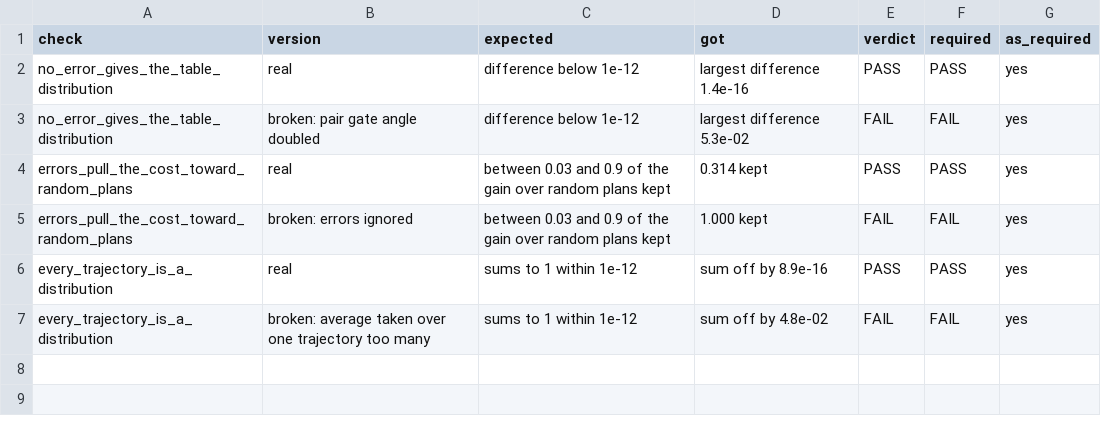
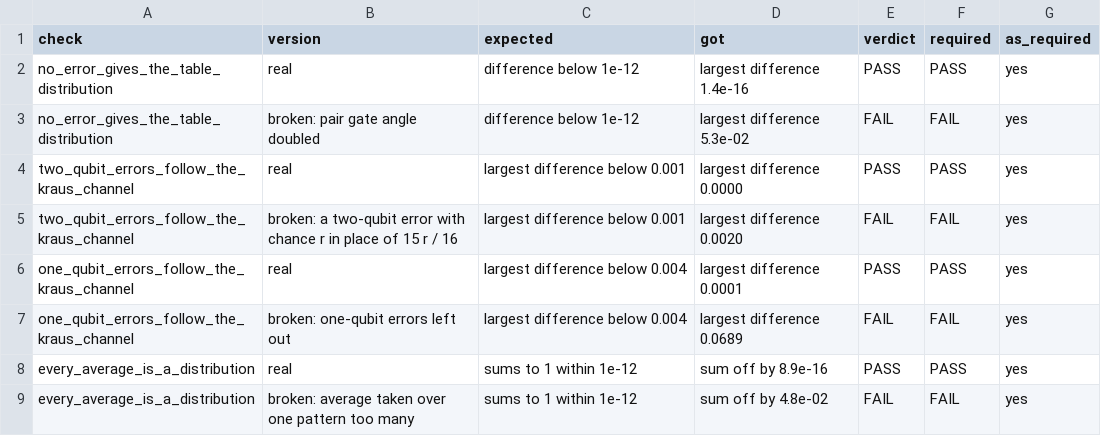
Before and after one commit to NikoKleion/CrewCut-QAOA-Team-Briskit-, a CSV file: future/A8_noise_study/trajectory_checks.csv, drawn as a sheet.

Commit message:
Follow the noise model of the IonQ documentation in the noise study

```diff
--- a/future/A8_noise_study/trajectory_checks.csv
+++ b/future/A8_noise_study/trajectory_checks.csv
@@ -3,5 +3,7 @@ no_error_gives_the_table_distribution,real,difference below 1e-12,largest differ
 no_error_gives_the_table_distribution,broken: pair gate angle doubled,difference below 1e-12,largest difference 5.3e-02,FAIL,FAIL,yes
-errors_pull_the_cost_toward_random_plans,real,between 0.03 and 0.9 of the gain over random plans kept,0.314 kept,PASS,PASS,yes
-errors_pull_the_cost_toward_random_plans,broken: errors ignored,between 0.03 and 0.9 of the gain over random plans kept,1.000 kept,FAIL,FAIL,yes
-every_trajectory_is_a_distribution,real,sums to 1 within 1e-12,sum off by 8.9e-16,PASS,PASS,yes
-every_trajectory_is_a_distribution,broken: average taken over one trajectory too many,sums to 1 within 1e-12,sum off by 4.8e-02,FAIL,FAIL,yes
+two_qubit_errors_follow_the_kraus_channel,real,largest difference below 0.001,largest difference 0.0000,PASS,PASS,yes
+two_qubit_errors_follow_the_kraus_channel,broken: a two-qubit error with chance r in place of 15 r / 16,largest difference below 0.001,largest difference 0.0020,FAIL,FAIL,yes
+one_qubit_errors_follow_the_kraus_channel,real,largest difference below 0.004,largest difference 0.0001,PASS,PASS,yes
+one_qubit_errors_follow_the_kraus_channel,broken: one-qubit errors left out,largest difference below 0.004,largest difference 0.0689,FAIL,FAIL,yes
+every_average_is_a_distribution,real,sums to 1 within 1e-12,sum off by 8.9e-16,PASS,PASS,yes
+every_average_is_a_distribution,broken: average taken over one pattern too many,sums to 1 within 1e-12,sum off by 4.8e-02,FAIL,FAIL,yes
```
Also changed, not shown: 4 other files.
